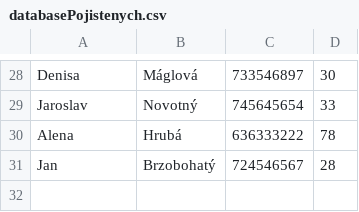
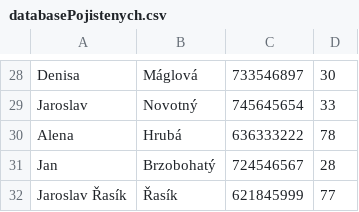
Before and after one commit to DARS68/project01, a CSV file: Pojisteni_easy/bin/Debug/net6.0/databasePojistenych.csv, drawn as a sheet; only a part is shown, gaps mark what is left out.

Commit message:
upgrade data

```diff
--- a/Pojisteni_easy/bin/Debug/net6.0/databasePojistenych.csv
+++ b/Pojisteni_easy/bin/Debug/net6.0/databasePojistenych.csv
@@ -31 +31,2 @@ Alena,Hrubá,636333222,78
 Jan,Brzobohatý,724546567,28
+Jaroslav Řasík,Řasík,621845999,77
```
